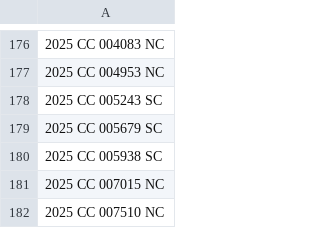
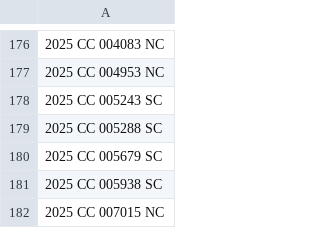
Before and after one commit to figlesias7/realforeclose-sarasota, a CSV file: data/all_seen.csv, drawn as a sheet; only a part is shown, gaps mark what is left out; the shorter side is filled out with more unchanged rows; the diff names each change by its address in the sheet, - before the commit and + after, or states it on an @@ line.

```diff
--- a/data/all_seen.csv
+++ b/data/all_seen.csv
+row 179: 2025 CC 005288 SC
```
Also changed, not shown: data/event_log.csv, 3 other files.
